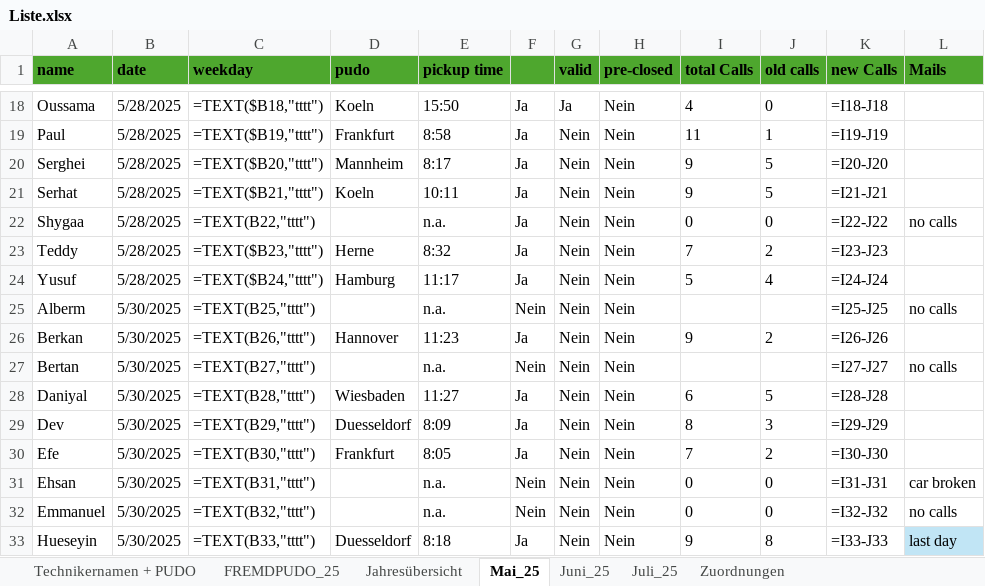
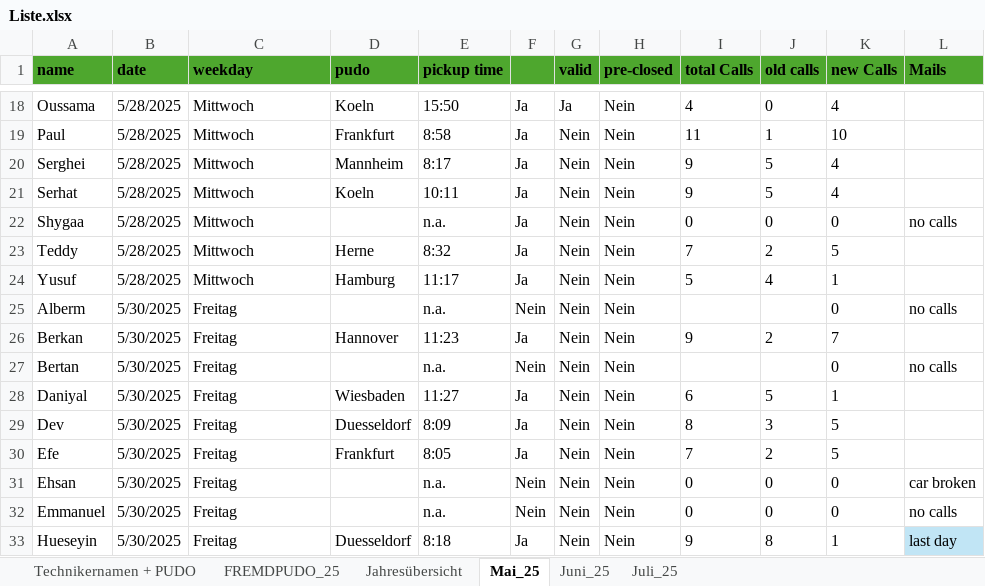
Before and after one commit to erenzmk/Dispatch, an Excel workbook: data/Liste.xlsx, sheet Mai_25, drawn as a sheet; only a part is shown, gaps mark what is left out; values as stored, in another font and other column widths than the file's, no borders; formulas without a stored value are shown as written; 1 other sheet too large or unreadable and not compared; the diff covers the shown part only; the diff names each change by its address in the sheet, - before the commit and + after, or states it on an @@ line.

```diff
--- a/data/Liste.xlsx (sheet Mai_25)
+++ b/data/Liste.xlsx (sheet Mai_25)
-sheet tab: Zuordnungen
-C18 (weekday): =TEXT($B18,"tttt")
+C18 (weekday): Mittwoch
-K18 (new Calls): =I18-J18
+K18 (new Calls): 4
-C19 (weekday): =TEXT($B19,"tttt")
+C19 (weekday): Mittwoch
-K19 (new Calls): =I19-J19
+K19 (new Calls): 10
-C20 (weekday): =TEXT($B20,"tttt")
+C20 (weekday): Mittwoch
-K20 (new Calls): =I20-J20
+K20 (new Calls): 4
-C21 (weekday): =TEXT($B21,"tttt")
+C21 (weekday): Mittwoch
-K21 (new Calls): =I21-J21
+K21 (new Calls): 4
-C22 (weekday): =TEXT(B22,"tttt")
+C22 (weekday): Mittwoch
-K22 (new Calls): =I22-J22
+K22 (new Calls): 0
-C23 (weekday): =TEXT($B23,"tttt")
+C23 (weekday): Mittwoch
-K23 (new Calls): =I23-J23
+K23 (new Calls): 5
-C24 (weekday): =TEXT($B24,"tttt")
+C24 (weekday): Mittwoch
-K24 (new Calls): =I24-J24
+K24 (new Calls): 1
-C25 (weekday): =TEXT(B25,"tttt")
+C25 (weekday): Freitag
-K25 (new Calls): =I25-J25
+K25 (new Calls): 0
-C26 (weekday): =TEXT(B26,"tttt")
+C26 (weekday): Freitag
-K26 (new Calls): =I26-J26
+K26 (new Calls): 7
-C27 (weekday): =TEXT(B27,"tttt")
+C27 (weekday): Freitag
-K27 (new Calls): =I27-J27
+K27 (new Calls): 0
-C28 (weekday): =TEXT(B28,"tttt")
+C28 (weekday): Freitag
-K28 (new Calls): =I28-J28
+K28 (new Calls): 1
-C29 (weekday): =TEXT(B29,"tttt")
+C29 (weekday): Freitag
-K29 (new Calls): =I29-J29
+K29 (new Calls): 5
-C30 (weekday): =TEXT(B30,"tttt")
+C30 (weekday): Freitag
-K30 (new Calls): =I30-J30
+K30 (new Calls): 5
-C31 (weekday): =TEXT(B31,"tttt")
+C31 (weekday): Freitag
-K31 (new Calls): =I31-J31
+K31 (new Calls): 0
-C32 (weekday): =TEXT(B32,"tttt")
+C32 (weekday): Freitag
-K32 (new Calls): =I32-J32
+K32 (new Calls): 0
-C33 (weekday): =TEXT(B33,"tttt")
+C33 (weekday): Freitag
-K33 (new Calls): =I33-J33
+K33 (new Calls): 1
```
Also changed, not shown: 60 edited cells elsewhere in this sheet, sheet FREMDPUDO_25, sheet Juni_25.
